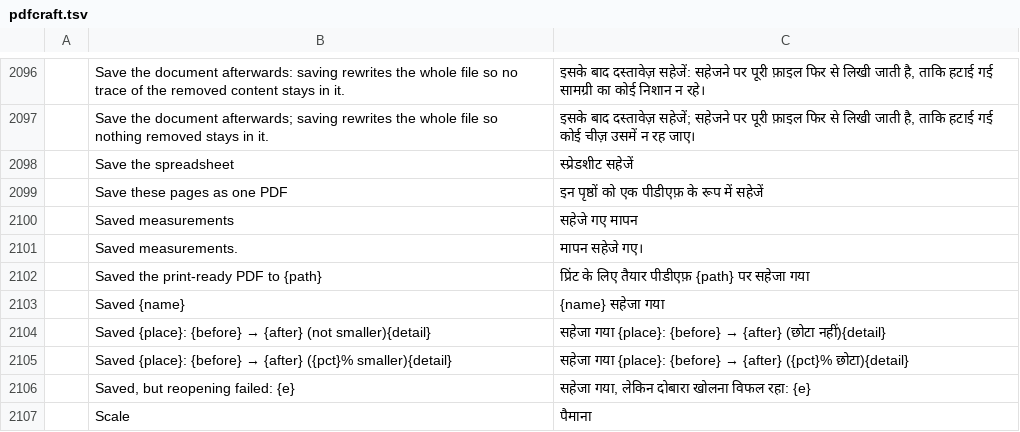
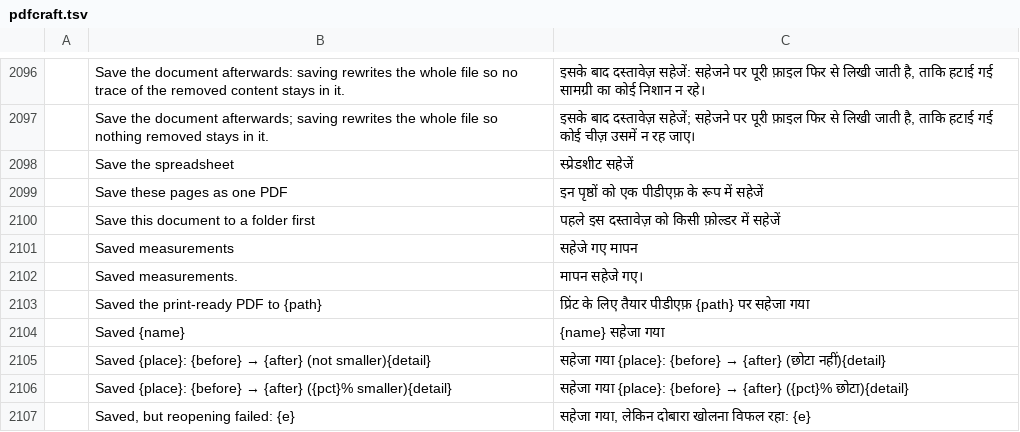
Before and after one commit to BBQ-MAN/craft-i18n, a TSV file: locales/hi/pdfcraft.tsv, drawn as a sheet; only a part is shown, gaps mark what is left out; the shorter side is filled out with more unchanged rows; the diff names each change by its address in the sheet, - before the commit and + after, or states it on an @@ line.

```diff
--- a/locales/hi/pdfcraft.tsv
+++ b/locales/hi/pdfcraft.tsv
+row 2100:  | Save this document to a folder first | पहले इस दस्तावेज़ को किसी फ़ोल्डर में सहेजें
```
Also changed, not shown: locales/ckb/pdfcraft.tsv, locales/el/pdfcraft.tsv, 30 other files.
